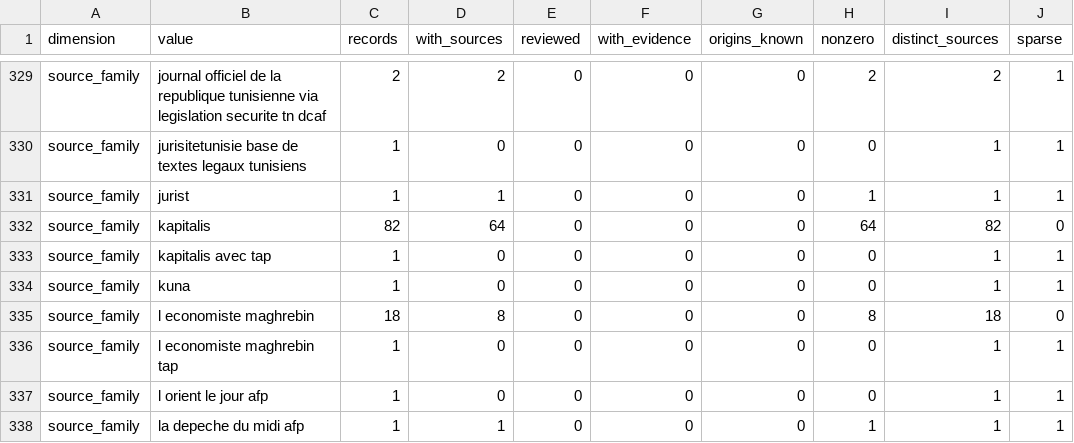
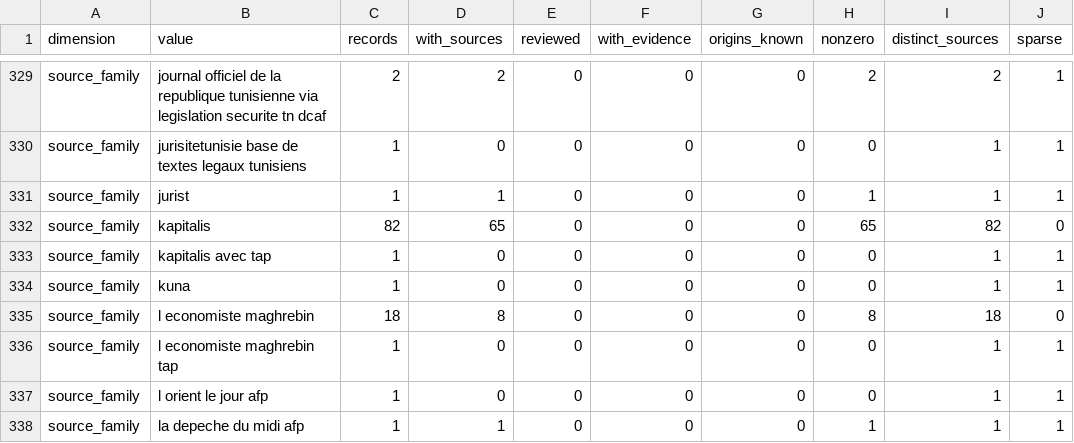
Before and after one commit to deepontology/deeptunisia, a CSV file: output/coverage.csv, drawn as a sheet; only a part is shown, gaps mark what is left out; the diff covers the shown part only.

Commit message:
Data: merge the 2026-10-10 sweep (six events) and advance the research cutoff (#51)
Six events enter events.yaml with the seven sources they cite:

- ev-march-of-dignity-2026-10-05: unemployed graduates walk from Menzel
  Bouzaiane to the capital's edge, 27 September to 5 October 2026, demanding
  activation of law 18. Grade C, a single Nawaat video report.
- ev-prison-heat-deaths-2026-summer: Inkyfada's investigation of deaths and
  health deterioration in prisons during the record-heat summer of 2026, with
  the LTDH, Intersection, the young doctors' organisation and the health
  ministry counts kept as reported and contested, never averaged. Grade B.
- ev-saied-carthage-audiences-2026-10-08: the presidency's Carthage audiences
  and the "legitimate demand" of accountability, from the presidency
  communiques relayed by African Manager.
- ev-tunisia-libya-security-2026-10-08: Interior Minister Khaled Nouri in
  Tripoli on security cooperation.
- ev-tunisia-china-investment-wg-2026-10-08: the joint working group on Chinese
  investment.
- ev-tunisia-worldbank-cpf-2026-10-08: the World Bank's new Tunisia director and
  the future Country Partnership Framework.

The five grade-C events carry basis inferred, the house mapping for a grade-C
claim with no primary source; the grade-B event stays reported. A seventh
candidate, the SNJT congress, is not merged: the press emergency it rests on is
already recorded and its only new content is forward-dated past the horizon.

The research cutoff moves from 2026-10-05 to 2026-10-10, the sweep's coverage
date, and the pinned default and the assertions that read it move with it.

Every surface that publishes graph counts follows: the landing figures and the
public-claim locators, and the stat tags the build writes into the README, the
machine summary and both release papers.

Verified by npm run data, npm run test and npm run check.

Co-authored-by: DeepOntology Collective <contact@deepontology.org>

```diff
--- a/output/coverage.csv
+++ b/output/coverage.csv
@@ -331,3 +331,3 @@ source_family,jurisitetunisie base de textes legaux tunisiens,1,0,0,0,0,0,1,1
 source_family,jurist,1,1,0,0,0,1,1,1
-source_family,kapitalis,82,64,0,0,0,64,82,0
+source_family,kapitalis,82,65,0,0,0,65,82,0
 source_family,kapitalis avec tap,1,0,0,0,0,0,1,1
```
Also changed, not shown: 23 edited cells elsewhere in this file, output/review-coverage.csv, 25 other files.
